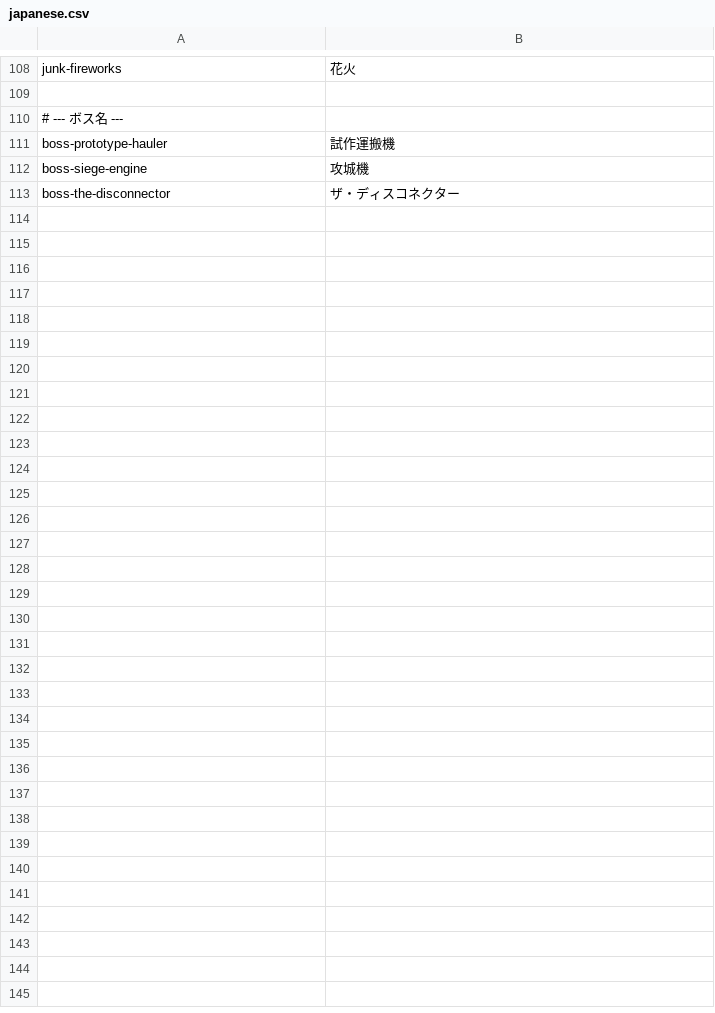
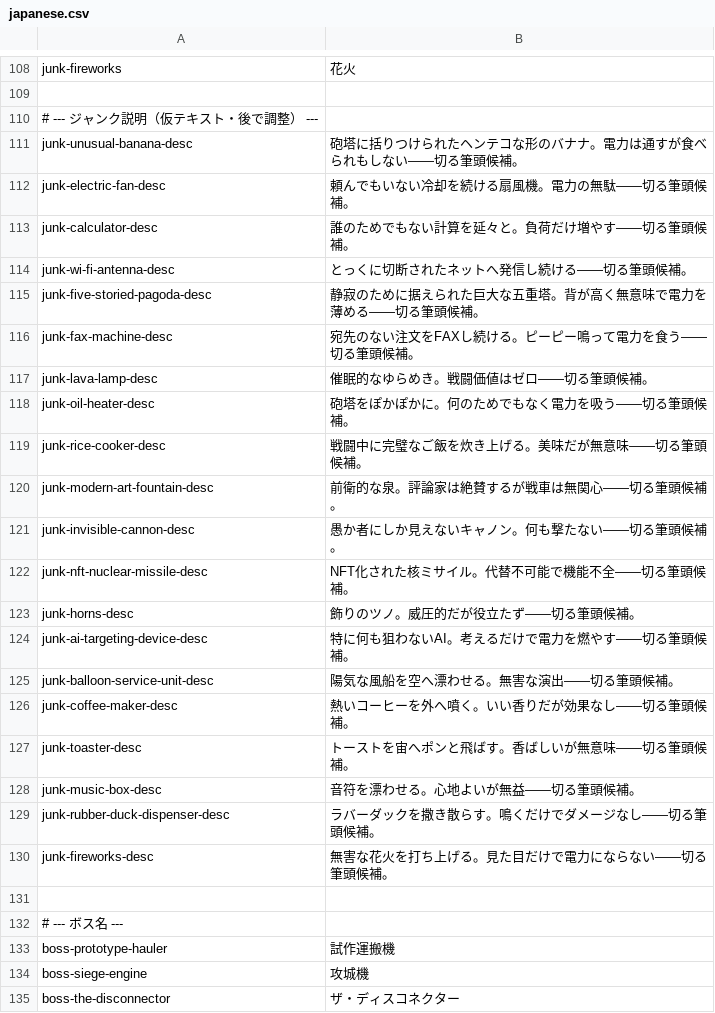
Before and after one commit to noppikinatta/ebitenginegamejam2026, a CSV file: asset/lang/japanese.csv, drawn as a sheet; only a part is shown, gaps mark what is left out.

```diff
--- a/asset/lang/japanese.csv
+++ b/asset/lang/japanese.csv
@@ -109,2 +109,24 @@ junk-fireworks,花火
 
+# --- ジャンク説明（仮テキスト・後で調整） ---
+junk-unusual-banana-desc,砲塔に括りつけられたヘンテコな形のバナナ。電力は通すが食べられもしない——切る筆頭候補。
+junk-electric-fan-desc,頼んでもいない冷却を続ける扇風機。電力の無駄——切る筆頭候補。
+junk-calculator-desc,誰のためでもない計算を延々と。負荷だけ増やす——切る筆頭候補。
+junk-wi-fi-antenna-desc,とっくに切断されたネットへ発信し続ける——切る筆頭候補。
+junk-five-storied-pagoda-desc,静寂のために据えられた巨大な五重塔。背が高く無意味で電力を薄める——切る筆頭候補。
+junk-fax-machine-desc,宛先のない注文をFAXし続ける。ピーピー鳴って電力を食う——切る筆頭候補。
+junk-lava-lamp-desc,催眠的なゆらめき。戦闘価値はゼロ——切る筆頭候補。
+junk-oil-heater-desc,砲塔をぽかぽかに。何のためでもなく電力を吸う——切る筆頭候補。
+junk-rice-cooker-desc,戦闘中に完璧なご飯を炊き上げる。美味だが無意味——切る筆頭候補。
+junk-modern-art-fountain-desc,前衛的な泉。評論家は絶賛するが戦車は無関心——切る筆頭候補。
+junk-invisible-cannon-desc,愚か者にしか見えないキャノン。何も撃たない——切る筆頭候補。
+junk-nft-nuclear-missile-desc,NFT化された核ミサイル。代替不可能で機能不全——切る筆頭候補。
+junk-horns-desc,飾りのツノ。威圧的だが役立たず——切る筆頭候補。
+junk-ai-targeting-device-desc,特に何も狙わないAI。考えるだけで電力を燃やす——切る筆頭候補。
+junk-balloon-service-unit-desc,陽気な風船を空へ漂わせる。無害な演出——切る筆頭候補。
+junk-coffee-maker-desc,熱いコーヒーを外へ噴く。いい香りだが効果なし——切る筆頭候補。
+junk-toaster-desc,トーストを宙へポンと飛ばす。香ばしいが無意味——切る筆頭候補。
+junk-music-box-desc,音符を漂わせる。心地よいが無益——切る筆頭候補。
+junk-rubber-duck-dispenser-desc,ラバーダックを撒き散らす。鳴くだけでダメージなし——切る筆頭候補。
+junk-fireworks-desc,無害な花火を打ち上げる。見た目だけで電力にならない——切る筆頭候補。
+
 # --- ボス名 ---
```
Also changed, not shown: asset/lang/english.csv, 2 other files.
